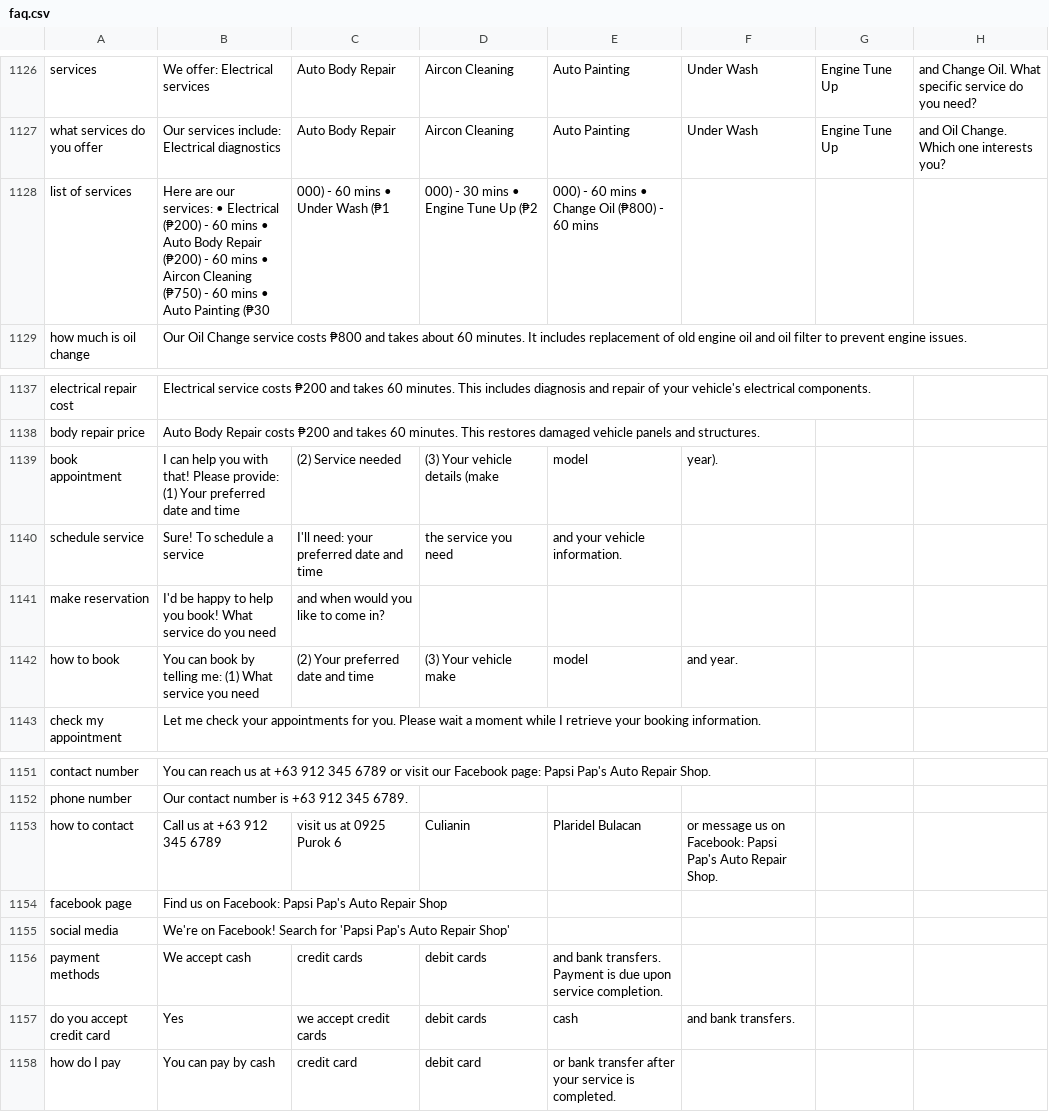
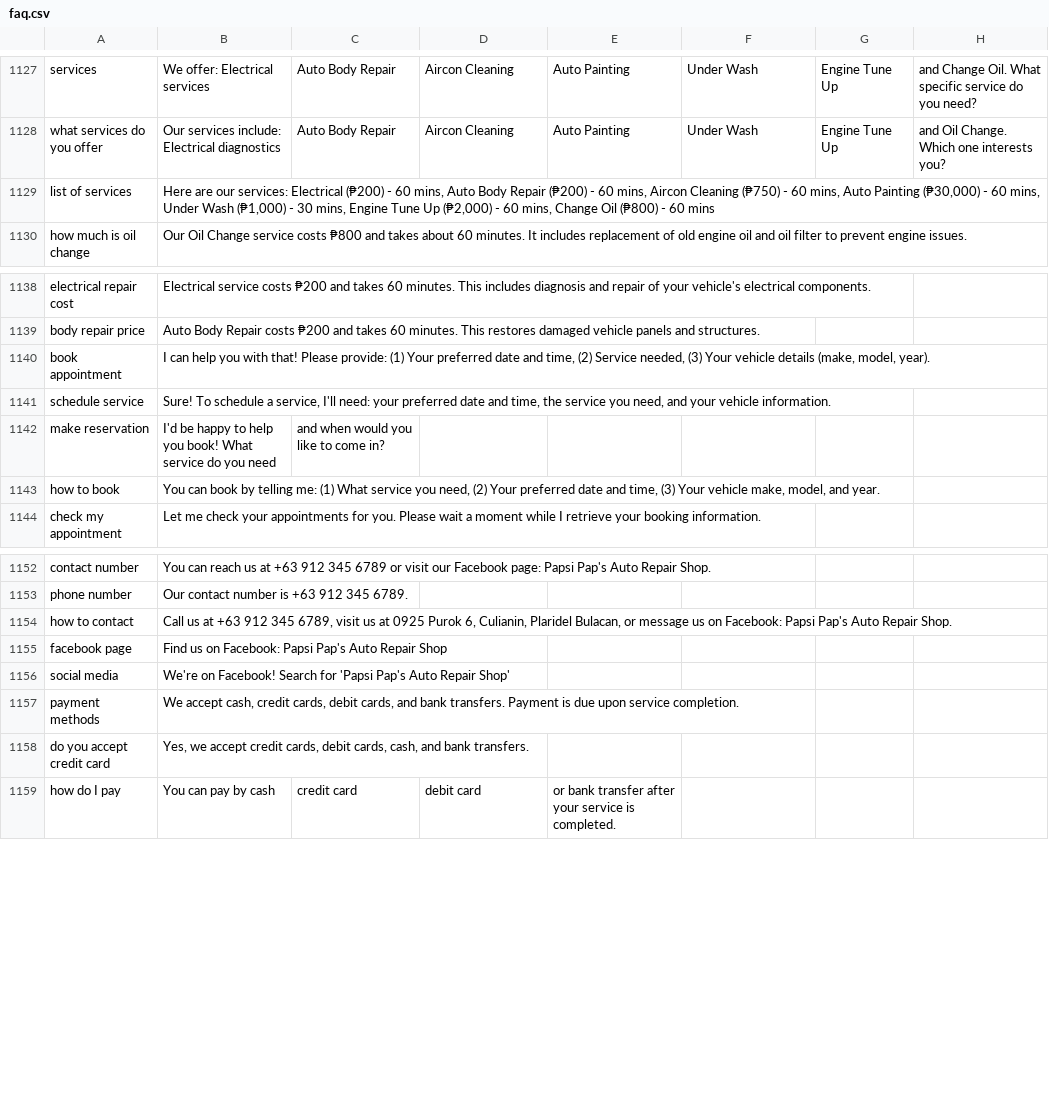
Before and after one commit to Kite0411/Papsi, a CSV file: faq.csv, drawn as a sheet; only a part is shown, gaps mark what is left out; the diff covers the shown part only.

```diff
--- a/faq.csv
+++ b/faq.csv
@@ -1131 +1132 @@ what services do you offer,Our services include: Electrical diagnostics, Auto Bo
-list of services,Here are our services: • Electrical (₱200) - 60 mins • Auto Body Repair (₱200) - 60 mins • Aircon Cleaning (₱750) - 60 mins • Auto Painting (₱30,000) - 60 mins • Under Wash (₱1,000) - 30 mins • Engine Tune Up (₱2,000) - 60 mins • Change Oil (₱800) - 60 mins
+list of services,"Here are our services: Electrical (₱200) - 60 mins, Auto Body Repair (₱200) - 60 mins, Aircon Cleaning (₱750) - 60 mins, Auto Painting (₱30,000) - 60 mins, Under Wash (₱1,000) - 30 mins, Engine Tune Up (₱2,000) - 60 mins, Change Oil (₱800) - 60 mins",
@@ -1142,2 +1143,2 @@ body repair price,Auto Body Repair costs ₱200 and takes 60 minutes. This resto
-book appointment,I can help you with that! Please provide: (1) Your preferred date and time, (2) Service needed, (3) Your vehicle details (make, model, year).
-schedule service,Sure! To schedule a service, I'll need: your preferred date and time, the service you need, and your vehicle information.
+book appointment,"I can help you with that! Please provide: (1) Your preferred date and time, (2) Service needed, (3) Your vehicle details (make, model, year).",
+schedule service,"Sure! To schedule a service, I'll need: your preferred date and time, the service you need, and your vehicle information.",
@@ -1145 +1146 @@ make reservation,I'd be happy to help you book! What service do you need, and wh
-how to book,You can book by telling me: (1) What service you need, (2) Your preferred date and time, (3) Your vehicle make, model, and year.
+how to book,"You can book by telling me: (1) What service you need, (2) Your preferred date and time, (3) Your vehicle make, model, and year.",
@@ -1156 +1157 @@ phone number,Our contact number is +63 912 345 6789.
-how to contact,Call us at +63 912 345 6789, visit us at 0925 Purok 6, Culianin, Plaridel Bulacan, or message us on Facebook: Papsi Pap's Auto Repair Shop.
+how to contact,"Call us at +63 912 345 6789, visit us at 0925 Purok 6, Culianin, Plaridel Bulacan, or message us on Facebook: Papsi Pap's Auto Repair Shop.",
@@ -1159,2 +1160,2 @@ social media,We're on Facebook! Search for 'Papsi Pap's Auto Repair Shop'
-payment methods,We accept cash, credit cards, debit cards, and bank transfers. Payment is due upon service completion.
-do you accept credit card,Yes, we accept credit cards, debit cards, cash, and bank transfers.
+payment methods,"We accept cash, credit cards, debit cards, and bank transfers. Payment is due upon service completion.",
+do you accept credit card,"Yes, we accept credit cards, debit cards, cash, and bank transfers.",
```
Also changed, not shown: 1 added row and 12 edited cells elsewhere in this file.
